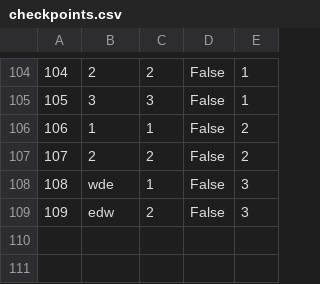
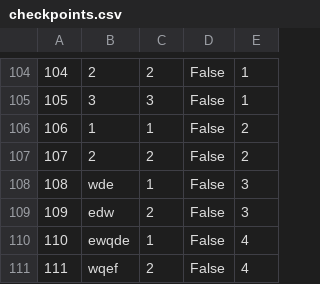
Before and after one commit to mil184/SIMS-tim-B, a CSV file: SIMS-Initial-Project-main/InitialProject/InitialProject/Resources/Data/checkpoints.csv, drawn as a sheet; only a part is shown, gaps mark what is left out; the diff names each change by its address in the sheet, - before the commit and + after, or states it on an @@ line.

```diff
--- a/SIMS-Initial-Project-main/InitialProject/InitialProject/Resources/Data/checkpoints.csv
+++ b/SIMS-Initial-Project-main/InitialProject/InitialProject/Resources/Data/checkpoints.csv
+row 110: 110 | ewqde | 1 | False | 4
+row 111: 111 | wqef | 2 | False | 4
```
Also changed, not shown: SIMS-Initial-Project-main/InitialProject/InitialProject/Resources/Data/images.csv, SIMS-Initial-Project-main/InitialProject/InitialProject/Resources/Data/tourRequests.csv, 5 other files.
